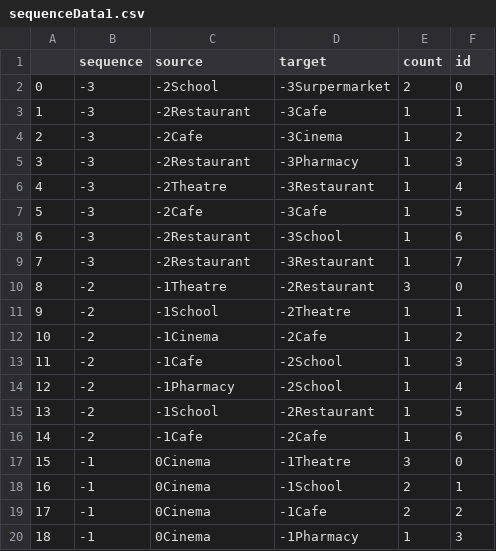
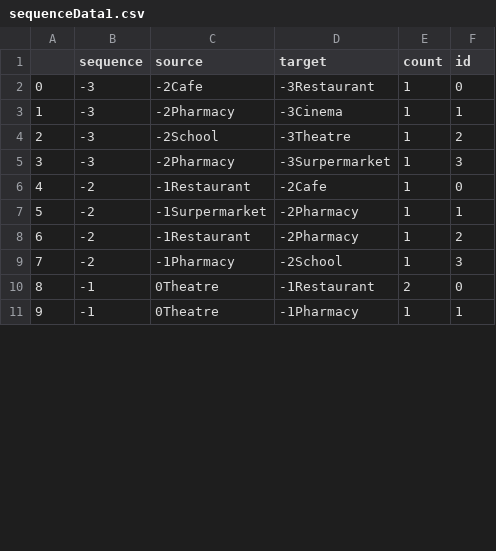
Before and after one commit to tbb9613/TQuery, a CSV file: sequenceData1.csv, drawn as a sheet; only a part is shown; removed rows and columns are numbered as before the commit, all else as after; the diff covers the shown part only; the diff names each change by its address in the sheet, - before the commit and + after, or states it on an @@ line.

```diff
--- a/sequenceData1.csv
+++ b/sequenceData1.csv
-C2 (source): -2School
+C2 (source): -2Cafe
-D2 (target): -3Surpermarket
+D2 (target): -3Restaurant
-E2 (count): 2
+E2 (count): 1
-C3 (source): -2Restaurant
+C3 (source): -2Pharmacy
-D3 (target): -3Cafe
+D3 (target): -3Cinema
-C4 (source): -2Cafe
+C4 (source): -2School
-D4 (target): -3Cinema
+D4 (target): -3Theatre
-C5 (source): -2Restaurant
+C5 (source): -2Pharmacy
-D5 (target): -3Pharmacy
+D5 (target): -3Surpermarket
-row 6: 4 | -3 | -2Theatre | -3Restaurant | 1 | 4
-row 7: 5 | -3 | -2Cafe | -3Cafe | 1 | 5
-row 8: 6 | -3 | -2Restaurant | -3School | 1 | 6
-row 9: 7 | -3 | -2Restaurant | -3Restaurant | 1 | 7
@@ column A renumbered between rows 6 and 24 @@
-C6 (source): -1Theatre
+C6 (source): -1Restaurant
-D6 (target): -2Restaurant
+D6 (target): -2Cafe
-E6 (count): 3
+E6 (count): 1
-C7 (source): -1School
+C7 (source): -1Surpermarket
-D7 (target): -2Theatre
+D7 (target): -2Pharmacy
-C8 (source): -1Cinema
+C8 (source): -1Restaurant
-D8 (target): -2Cafe
+D8 (target): -2Pharmacy
-C9 (source): -1Cafe
+C9 (source): -1Pharmacy
-row 14: 12 | -2 | -1Pharmacy | -2School | 1 | 4
-row 15: 13 | -2 | -1School | -2Restaurant | 1 | 5
-row 16: 14 | -2 | -1Cafe | -2Cafe | 1 | 6
-C10 (source): 0Cinema
+C10 (source): 0Theatre
-D10 (target): -1Theatre
+D10 (target): -1Restaurant
-E10 (count): 3
+E10 (count): 2
-row 18: 16 | -1 | 0Cinema | -1School | 2 | 1
-row 19: 17 | -1 | 0Cinema | -1Cafe | 2 | 2
-C11 (source): 0Cinema
+C11 (source): 0Theatre
-F11 (id): 3
+F11 (id): 1
```
Also changed, not shown: 8 removed rows and 29 edited cells elsewhere in this file, 2 other files.
